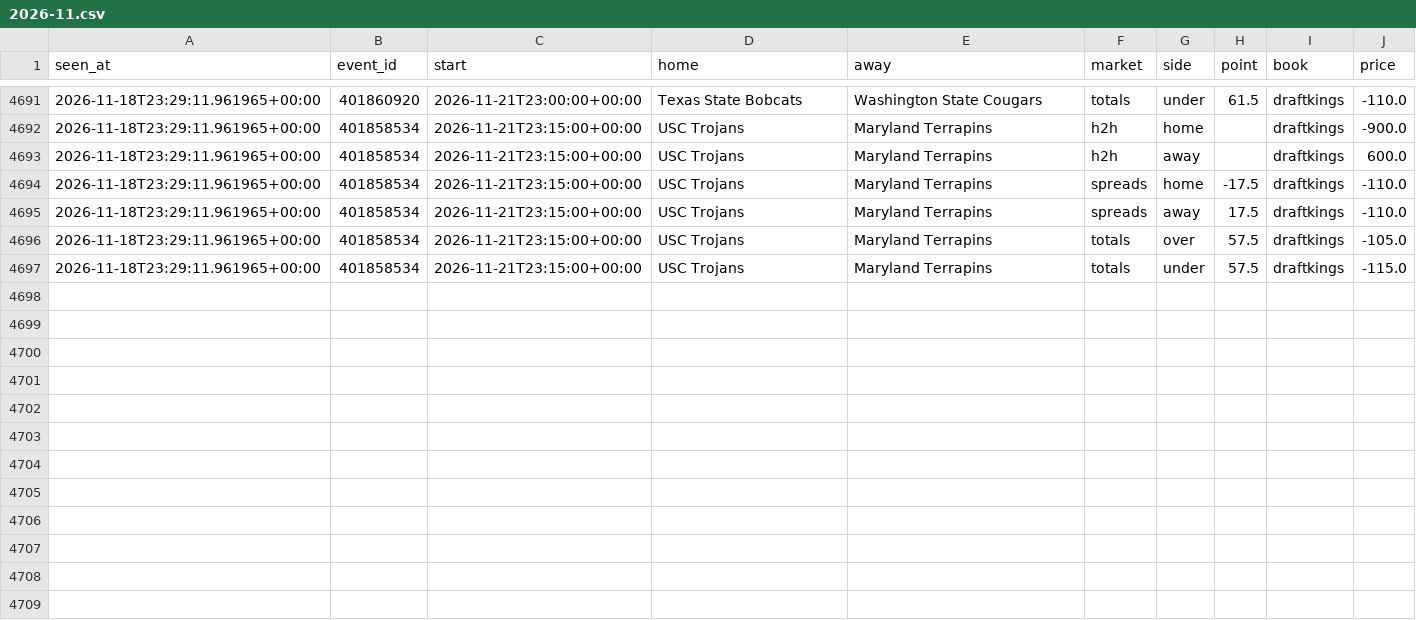
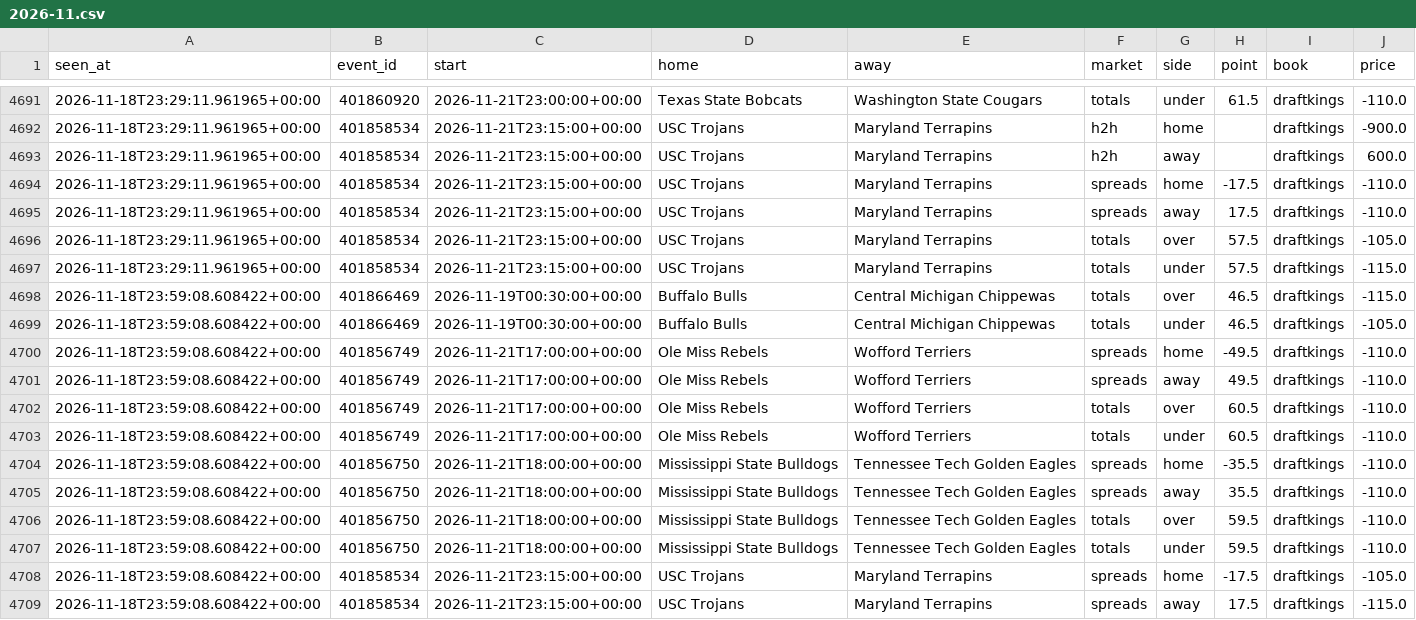
Before and after one commit to tdrey10/sports, a CSV file: data/odds/ncaaf/2026-11.csv, drawn as a sheet; only a part is shown, gaps mark what is left out; the diff names each change by its address in the sheet, - before the commit and + after, or states it on an @@ line.

```diff
--- a/data/odds/ncaaf/2026-11.csv
+++ b/data/odds/ncaaf/2026-11.csv
+row 4698: 2026-11-18T23:59:08.608422+00:00 | 401866469 | 2026-11-19T00:30:00+00:00 | Buffalo Bulls | Central Michigan Chippewas | totals | over | 46.5 | draftkings | -115.0
+row 4699: 2026-11-18T23:59:08.608422+00:00 | 401866469 | 2026-11-19T00:30:00+00:00 | Buffalo Bulls | Central Michigan Chippewas | totals | under | 46.5 | draftkings | -105.0
+row 4700: 2026-11-18T23:59:08.608422+00:00 | 401856749 | 2026-11-21T17:00:00+00:00 | Ole Miss Rebels | Wofford Terriers | spreads | home | -49.5 | draftkings | -110.0
+row 4701: 2026-11-18T23:59:08.608422+00:00 | 401856749 | 2026-11-21T17:00:00+00:00 | Ole Miss Rebels | Wofford Terriers | spreads | away | 49.5 | draftkings | -110.0
+row 4702: 2026-11-18T23:59:08.608422+00:00 | 401856749 | 2026-11-21T17:00:00+00:00 | Ole Miss Rebels | Wofford Terriers | totals | over | 60.5 | draftkings | -110.0
+row 4703: 2026-11-18T23:59:08.608422+00:00 | 401856749 | 2026-11-21T17:00:00+00:00 | Ole Miss Rebels | Wofford Terriers | totals | under | 60.5 | draftkings | -110.0
+row 4704: 2026-11-18T23:59:08.608422+00:00 | 401856750 | 2026-11-21T18:00:00+00:00 | Mississippi State Bulldogs | Tennessee Tech Golden Eagles | spreads | home | -35.5 | draftkings | -110.0
+row 4705: 2026-11-18T23:59:08.608422+00:00 | 401856750 | 2026-11-21T18:00:00+00:00 | Mississippi State Bulldogs | Tennessee Tech Golden Eagles | spreads | away | 35.5 | draftkings | -110.0
+row 4706: 2026-11-18T23:59:08.608422+00:00 | 401856750 | 2026-11-21T18:00:00+00:00 | Mississippi State Bulldogs | Tennessee Tech Golden Eagles | totals | over | 59.5 | draftkings | -110.0
+row 4707: 2026-11-18T23:59:08.608422+00:00 | 401856750 | 2026-11-21T18:00:00+00:00 | Mississippi State Bulldogs | Tennessee Tech Golden Eagles | totals | under | 59.5 | draftkings | -110.0
+row 4708: 2026-11-18T23:59:08.608422+00:00 | 401858534 | 2026-11-21T23:15:00+00:00 | USC Trojans | Maryland Terrapins | spreads | home | -17.5 | draftkings | -105.0
+row 4709: 2026-11-18T23:59:08.608422+00:00 | 401858534 | 2026-11-21T23:15:00+00:00 | USC Trojans | Maryland Terrapins | spreads | away | 17.5 | draftkings | -115.0
```
Also changed, not shown: data/injuries/nba/2026-11.csv, data/odds/nba/2026-11.csv, 12 other files.
